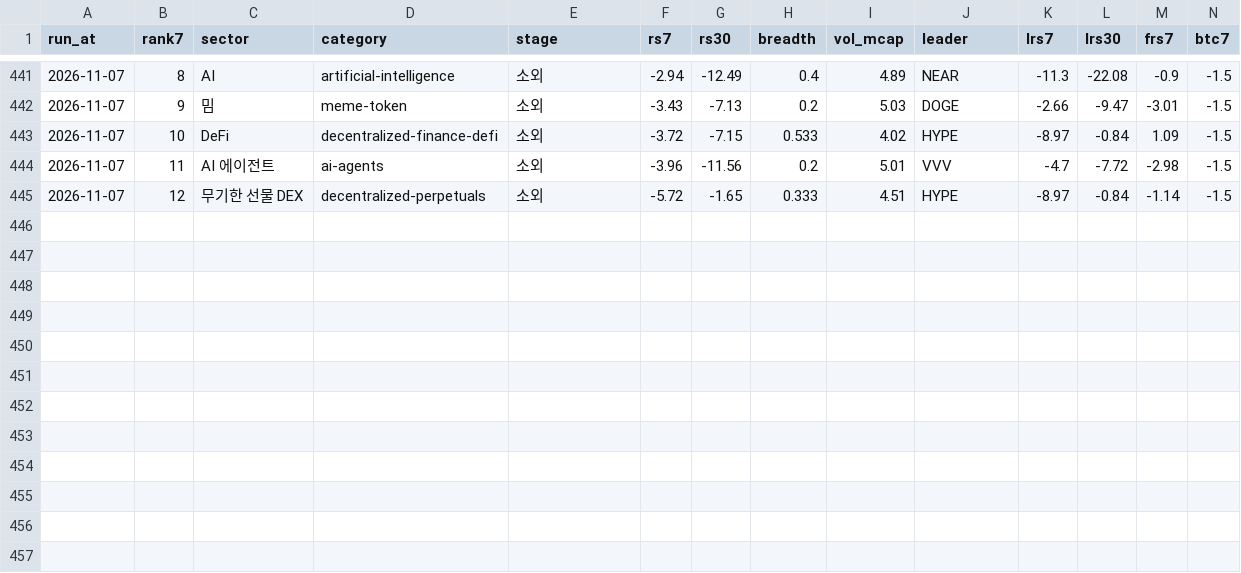
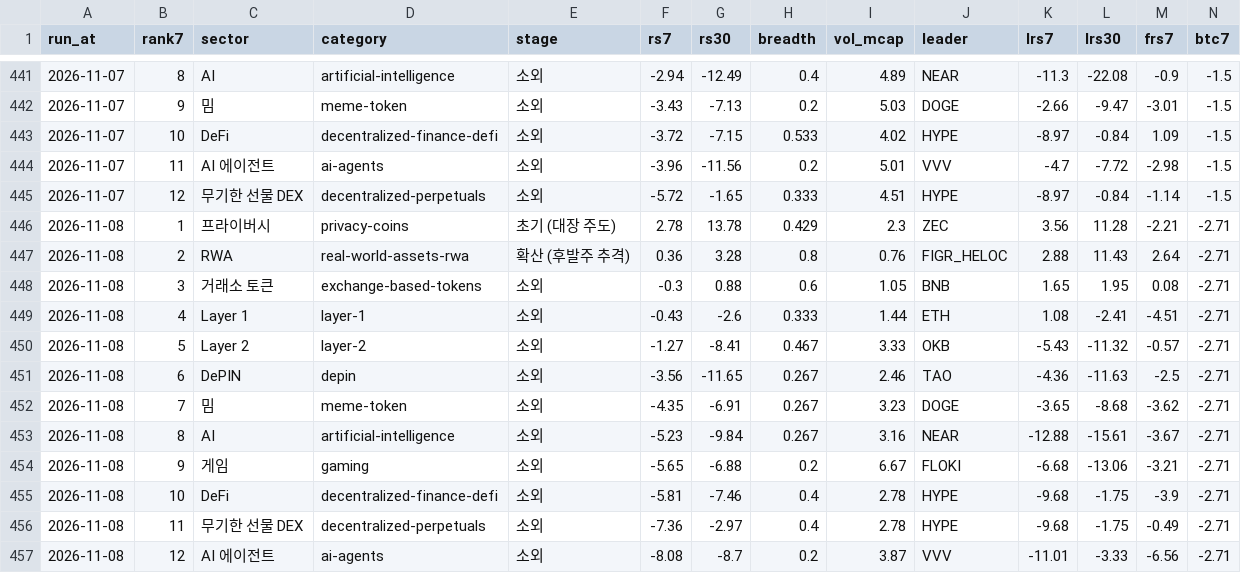
Before and after one commit to totoya21/coin-daily, a CSV file: data/sectors_history.csv, drawn as a sheet; only a part is shown, gaps mark what is left out; rows hold the shown columns only; the diff names each change by its address in the sheet, - before the commit and + after, or states it on an @@ line.

```diff
--- a/data/sectors_history.csv
+++ b/data/sectors_history.csv
+row 446: 2026-11-08 | 1 | 프라이버시 | privacy-coins | 초기 (대장 주도) | 2.78 | 13.78 | 0.429 | 2.3 | ZEC | 3.56 | 11.28 | -2.21 | -2.71
+row 447: 2026-11-08 | 2 | RWA | real-world-assets-rwa | 확산 (후발주 추격) | 0.36 | 3.28 | 0.8 | 0.76 | FIGR_HELOC | 2.88 | 11.43 | 2.64 | -2.71
+row 448: 2026-11-08 | 3 | 거래소 토큰 | exchange-based-tokens | 소외 | -0.3 | 0.88 | 0.6 | 1.05 | BNB | 1.65 | 1.95 | 0.08 | -2.71
+row 449: 2026-11-08 | 4 | Layer 1 | layer-1 | 소외 | -0.43 | -2.6 | 0.333 | 1.44 | ETH | 1.08 | -2.41 | -4.51 | -2.71
+row 450: 2026-11-08 | 5 | Layer 2 | layer-2 | 소외 | -1.27 | -8.41 | 0.467 | 3.33 | OKB | -5.43 | -11.32 | -0.57 | -2.71
+row 451: 2026-11-08 | 6 | DePIN | depin | 소외 | -3.56 | -11.65 | 0.267 | 2.46 | TAO | -4.36 | -11.63 | -2.5 | -2.71
+row 452: 2026-11-08 | 7 | 밈 | meme-token | 소외 | -4.35 | -6.91 | 0.267 | 3.23 | DOGE | -3.65 | -8.68 | -3.62 | -2.71
+row 453: 2026-11-08 | 8 | AI | artificial-intelligence | 소외 | -5.23 | -9.84 | 0.267 | 3.16 | NEAR | -12.88 | -15.61 | -3.67 | -2.71
+row 454: 2026-11-08 | 9 | 게임 | gaming | 소외 | -5.65 | -6.88 | 0.2 | 6.67 | FLOKI | -6.68 | -13.06 | -3.21 | -2.71
+row 455: 2026-11-08 | 10 | DeFi | decentralized-finance-defi | 소외 | -5.81 | -7.46 | 0.4 | 2.78 | HYPE | -9.68 | -1.75 | -3.9 | -2.71
+row 456: 2026-11-08 | 11 | 무기한 선물 DEX | decentralized-perpetuals | 소외 | -7.36 | -2.97 | 0.4 | 2.78 | HYPE | -9.68 | -1.75 | -0.49 | -2.71
+row 457: 2026-11-08 | 12 | AI 에이전트 | ai-agents | 소외 | -8.08 | -8.7 | 0.2 | 3.87 | VVV | -11.01 | -3.33 | -6.56 | -2.71
```
Also changed, not shown: 2 other files.
